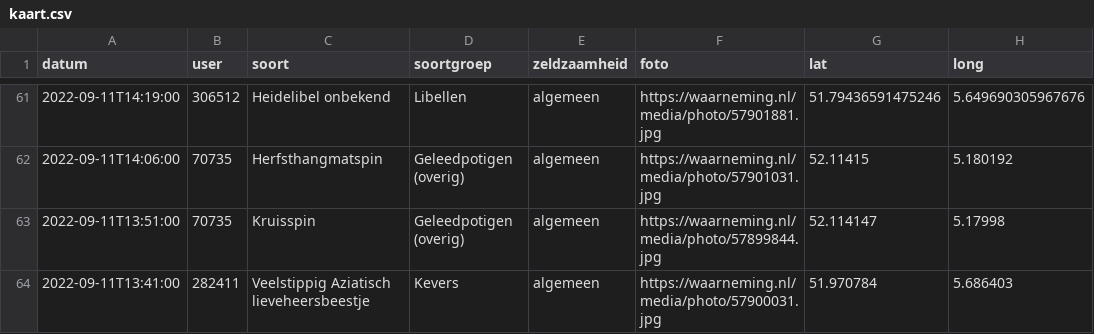
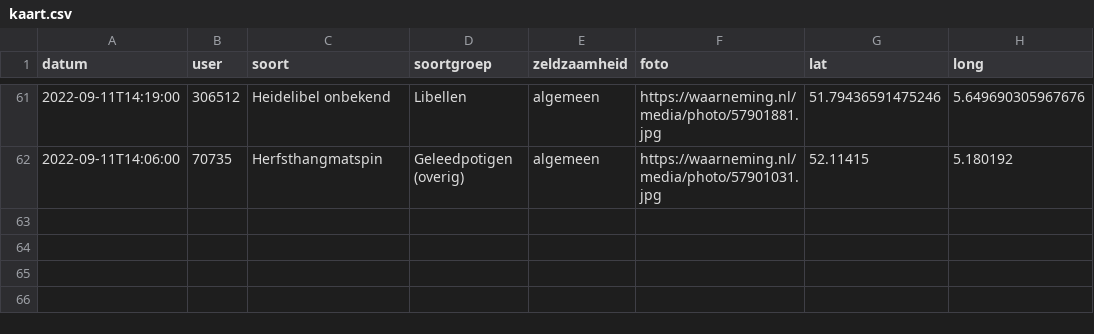
Before and after one commit to erikvangameren/dewildetuin, a CSV file: kaart.csv, drawn as a sheet; only a part is shown, gaps mark what is left out; the diff names each change by its address in the sheet, - before the commit and + after, or states it on an @@ line.

```diff
--- a/kaart.csv
+++ b/kaart.csv
-row 63: 2022-09-11T13:51:00 | 70735 | Kruisspin | Geleedpotigen (overig) | algemeen | https://waarneming.nl/media/photo/57899844.jpg | 52.114147 | 5.17998
-row 64: 2022-09-11T13:41:00 | 282411 | Veelstippig Aziatisch lieveheersbeestje | Kevers | algemeen | https://waarneming.nl/media/photo/57900031.jpg | 51.970784 | 5.686403
```
